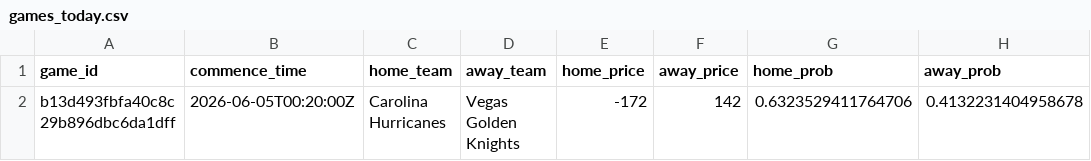
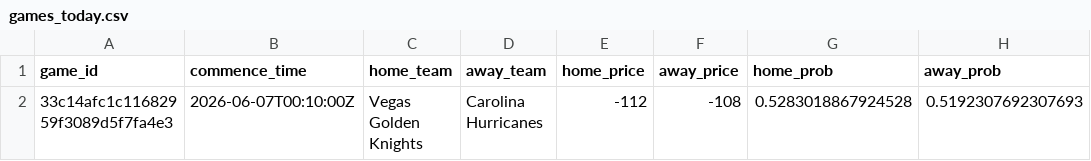
Before and after one commit to jmbarton04/nhl_odds_moneypuck, a CSV file: data/games_today.csv, drawn as a sheet.

```diff
--- a/data/games_today.csv
+++ b/data/games_today.csv
@@ -1,2 +1,2 @@
 game_id,commence_time,home_team,away_team,home_price,away_price,home_prob,away_prob
-b13d493fbfa40c8c29b896dbc6da1dff,2026-06-05T00:20:00Z,Carolina Hurricanes,Vegas Golden Knights,-172,142,0.6323529411764706,0.4132231404958678
+33c14afc1c11682959f3089d5f7fa4e3,2026-06-07T00:10:00Z,Vegas Golden Knights,Carolina Hurricanes,-112,-108,0.5283018867924528,0.5192307692307693
```
Also changed, not shown: 1 other file.
